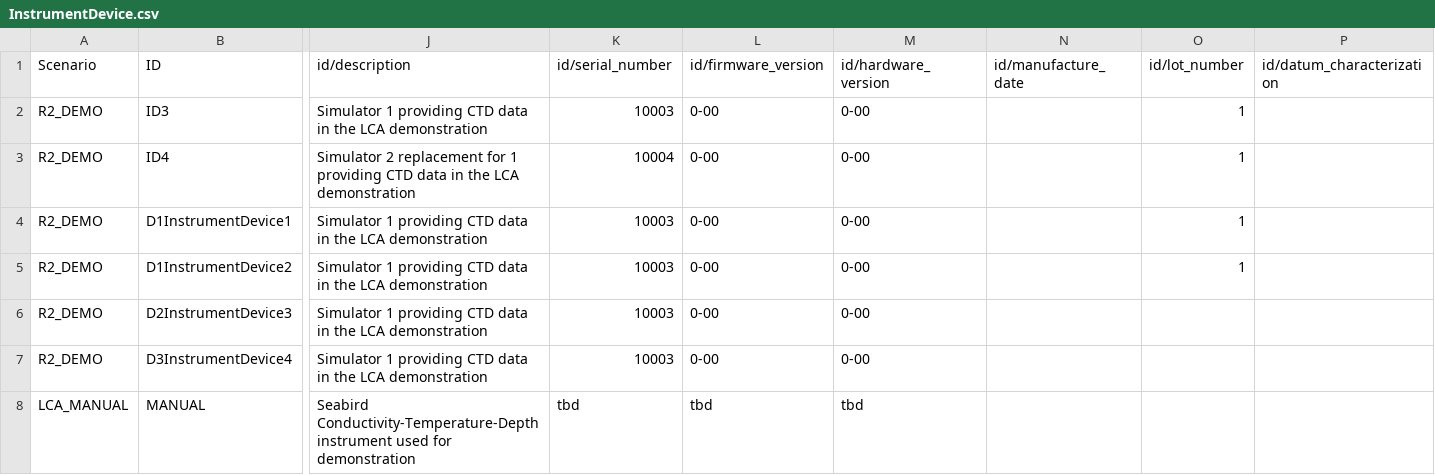
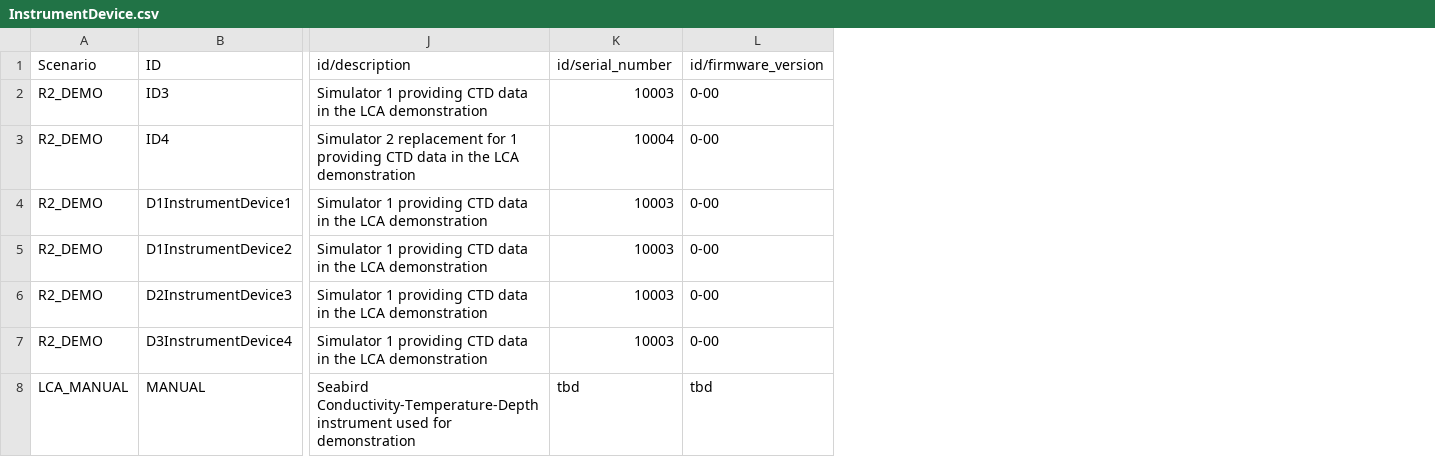
Before and after one commit to ooici/ion-definitions, a CSV file: res/preload/r2_ioc/InstrumentDevice.csv, drawn as a sheet; only a part is shown, gaps mark what is left out; the diff names each change by its address in the sheet, - before the commit and + after, or states it on an @@ line.

Commit message:
updated to reflect the instrument device related resource refactor

```diff
--- a/res/preload/r2_ioc/InstrumentDevice.csv
+++ b/res/preload/r2_ioc/InstrumentDevice.csv
-column M (id/hardware_version), rows 2-8: 0-00 | 0-00 | 0-00 | 0-00 | 0-00 | 0-00 | tbd
-column N (id/manufacture_date), empty
-column O (id/lot_number), rows 2-5: all 1
-column P (id/datum_characterization), empty
```
Also changed, not shown: res/preload/r2_ioc/InstrumentModel.csv, res/preload/r2_ioc/PlatformDevice.csv, 3 other files.
